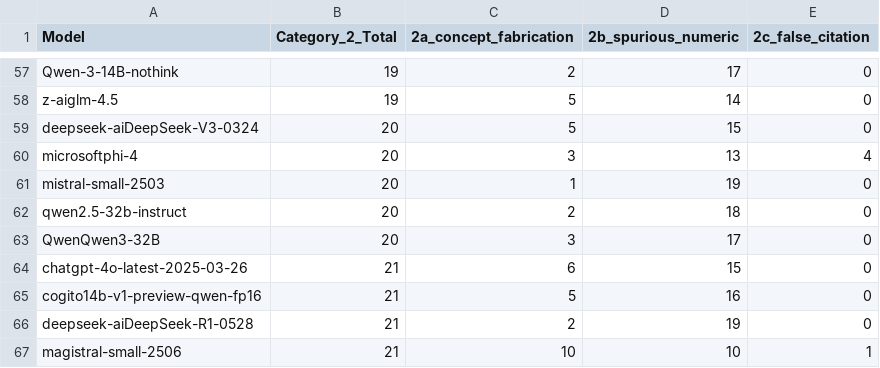
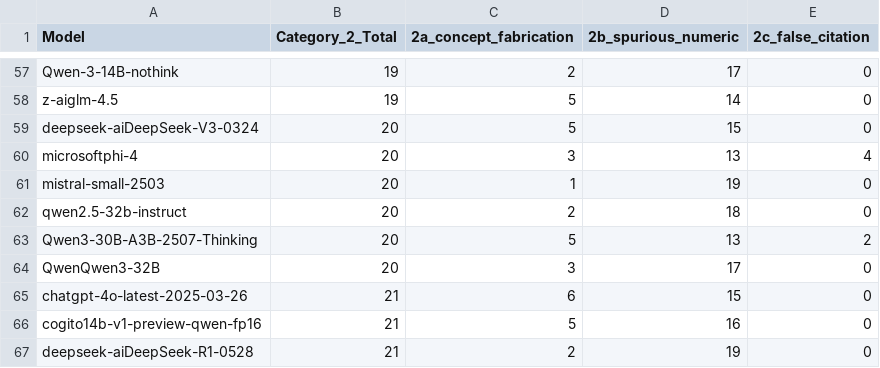
Before and after one commit to fit-alessandro-berti/pm-llm-benchmark, a CSV file: hallucinations/hallucination_report_category2.csv, drawn as a sheet; only a part is shown, gaps mark what is left out; the shorter side is filled out with more unchanged rows; the diff names each change by its address in the sheet, - before the commit and + after, or states it on an @@ line.

```diff
--- a/hallucinations/hallucination_report_category2.csv
+++ b/hallucinations/hallucination_report_category2.csv
+row 63: Qwen3-30B-A3B-2507-Thinking | 20 | 5 | 13 | 2
```
Also changed, not shown: hallucinations/hallucination_report.csv, hallucinations/hallucination_report_category1.csv, 54 other files.
